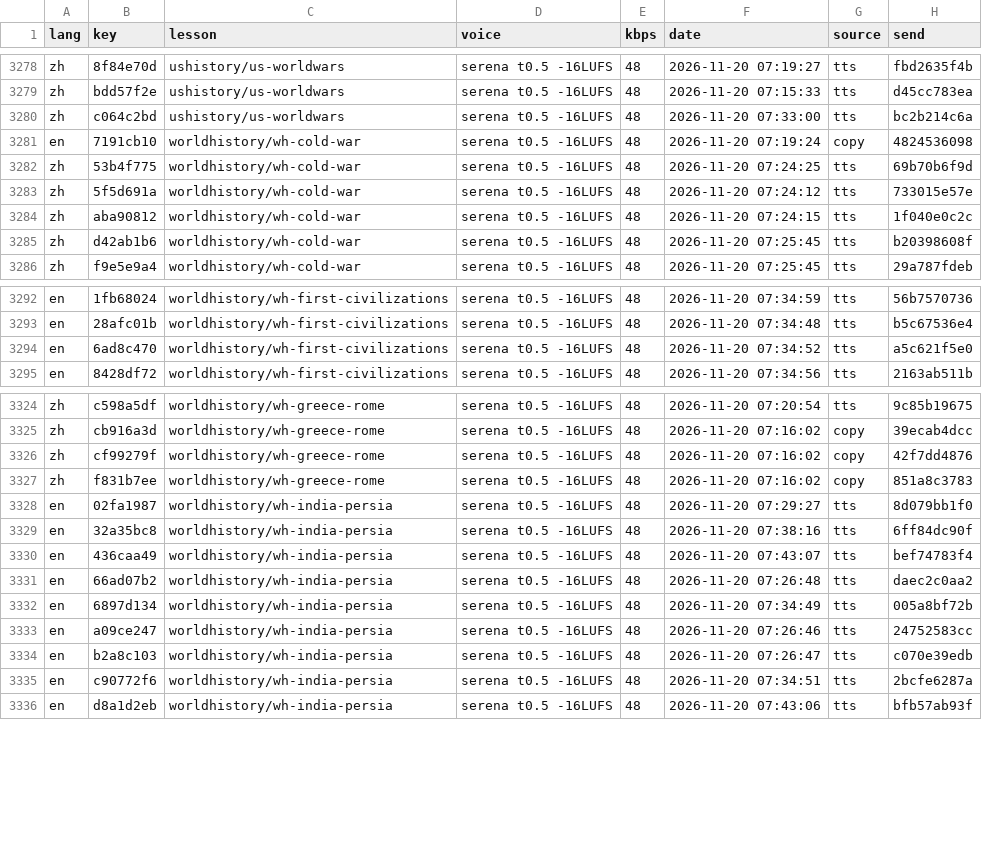
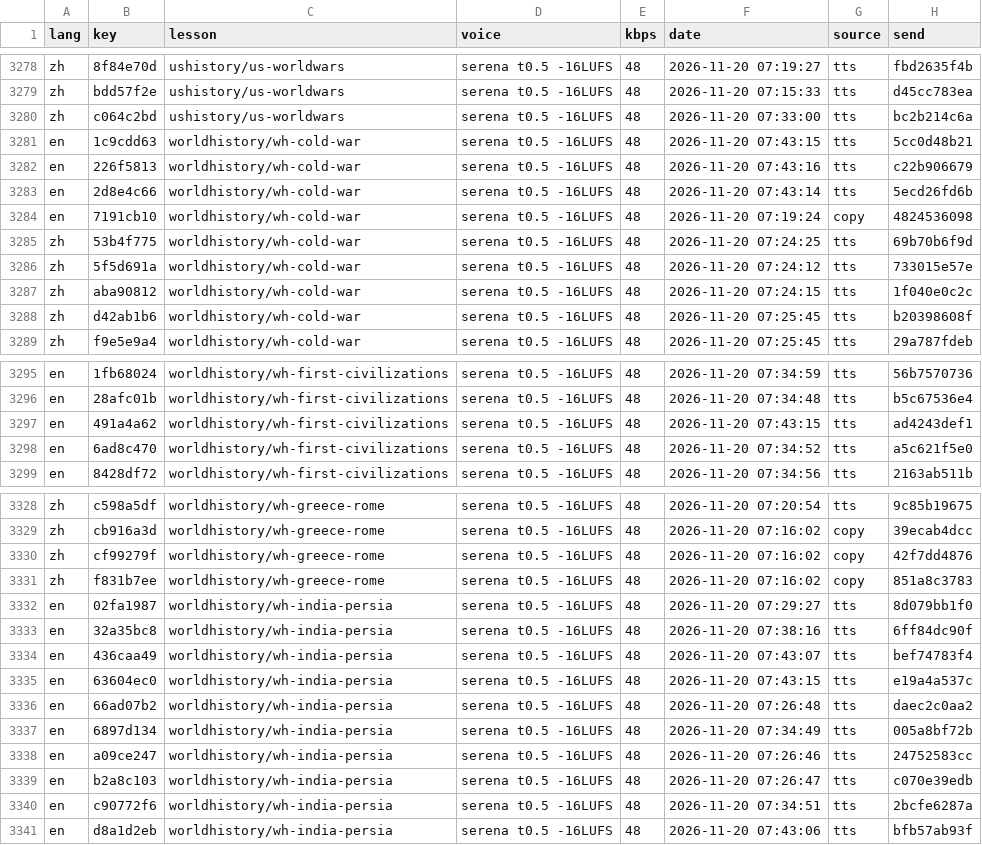
Before and after one commit to gladcolor/gc-audio-humanities, a TSV file: status/ledger.tsv, drawn as a sheet; only a part is shown, gaps mark what is left out.

Commit message:
worldhistory/wh-cold-war: read-aloud (run) - finished (9/9 serena)

```diff
--- a/status/ledger.tsv
+++ b/status/ledger.tsv
@@ -3280,2 +3280,5 @@ zh	bdd57f2e	ushistory/us-worldwars	serena t0.5 -16LUFS	48	2026-11-20 07:15:33	tt
 zh	c064c2bd	ushistory/us-worldwars	serena t0.5 -16LUFS	48	2026-11-20 07:33:00	tts	bc2b214c6a
+en	1c9cdd63	worldhistory/wh-cold-war	serena t0.5 -16LUFS	48	2026-11-20 07:43:15	tts	5cc0d48b21
+en	226f5813	worldhistory/wh-cold-war	serena t0.5 -16LUFS	48	2026-11-20 07:43:16	tts	c22b906679
+en	2d8e4c66	worldhistory/wh-cold-war	serena t0.5 -16LUFS	48	2026-11-20 07:43:14	tts	5ecd26fd6b
 en	7191cb10	worldhistory/wh-cold-war	serena t0.5 -16LUFS	48	2026-11-20 07:19:24	copy	4824536098
@@ -3293,2 +3296,3 @@ en	1fb68024	worldhistory/wh-first-civilizations	serena t0.5 -16LUFS	48	2026-11-2
 en	28afc01b	worldhistory/wh-first-civilizations	serena t0.5 -16LUFS	48	2026-11-20 07:34:48	tts	b5c67536e4
+en	491a4a62	worldhistory/wh-first-civilizations	serena t0.5 -16LUFS	48	2026-11-20 07:43:15	tts	ad4243def1
 en	6ad8c470	worldhistory/wh-first-civilizations	serena t0.5 -16LUFS	48	2026-11-20 07:34:52	tts	a5c621f5e0
@@ -3330,2 +3334,3 @@ en	32a35bc8	worldhistory/wh-india-persia	serena t0.5 -16LUFS	48	2026-11-20 07:38
 en	436caa49	worldhistory/wh-india-persia	serena t0.5 -16LUFS	48	2026-11-20 07:43:07	tts	bef74783f4
+en	63604ec0	worldhistory/wh-india-persia	serena t0.5 -16LUFS	48	2026-11-20 07:43:15	tts	e19a4a537c
 en	66ad07b2	worldhistory/wh-india-persia	serena t0.5 -16LUFS	48	2026-11-20 07:26:48	tts	daec2c0aa2
```
Also changed, not shown: 8 other files.
